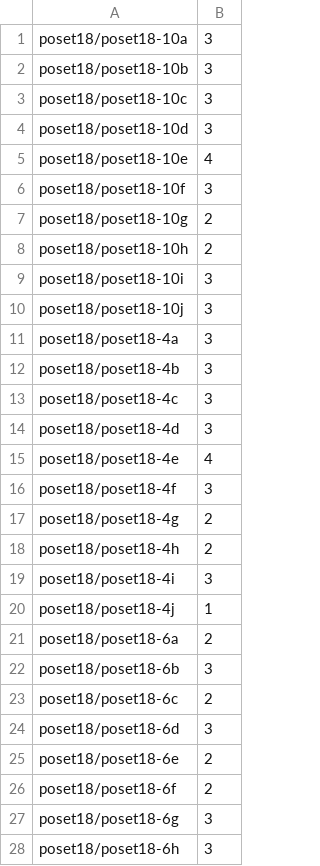
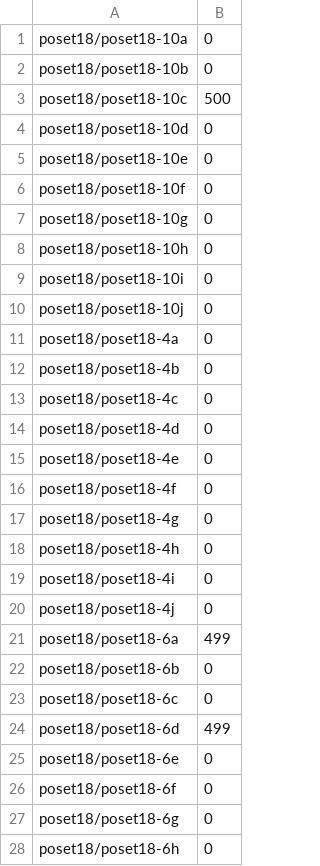
Before and after one commit to erwanmarchand/LOG4705-Labs, a CSV file: TP2/vorace_poset18.csv, drawn as a sheet; only a part is shown; the diff covers the shown part only.

```diff
--- a/TP2/vorace_poset18.csv
+++ b/TP2/vorace_poset18.csv
@@ -1,28 +1,28 @@
-poset18/poset18-10a;3
-poset18/poset18-10b;3
-poset18/poset18-10c;3
-poset18/poset18-10d;3
-poset18/poset18-10e;4
-poset18/poset18-10f;3
-poset18/poset18-10g;2
-poset18/poset18-10h;2
-poset18/poset18-10i;3
-poset18/poset18-10j;3
-poset18/poset18-4a;3
-poset18/poset18-4b;3
-poset18/poset18-4c;3
-poset18/poset18-4d;3
-poset18/poset18-4e;4
-poset18/poset18-4f;3
-poset18/poset18-4g;2
-poset18/poset18-4h;2
-poset18/poset18-4i;3
-poset18/poset18-4j;1
-poset18/poset18-6a;2
-poset18/poset18-6b;3
-poset18/poset18-6c;2
-poset18/poset18-6d;3
-poset18/poset18-6e;2
-poset18/poset18-6f;2
-poset18/poset18-6g;3
-poset18/poset18-6h;3
+poset18/poset18-10a;0
+poset18/poset18-10b;0
+poset18/poset18-10c;500
+poset18/poset18-10d;0
+poset18/poset18-10e;0
+poset18/poset18-10f;0
+poset18/poset18-10g;0
+poset18/poset18-10h;0
+poset18/poset18-10i;0
+poset18/poset18-10j;0
+poset18/poset18-4a;0
+poset18/poset18-4b;0
+poset18/poset18-4c;0
+poset18/poset18-4d;0
+poset18/poset18-4e;0
+poset18/poset18-4f;0
+poset18/poset18-4g;0
+poset18/poset18-4h;0
+poset18/poset18-4i;0
+poset18/poset18-4j;0
+poset18/poset18-6a;499
+poset18/poset18-6b;0
+poset18/poset18-6c;0
+poset18/poset18-6d;499
+poset18/poset18-6e;0
+poset18/poset18-6f;0
+poset18/poset18-6g;0
+poset18/poset18-6h;0
```
Also changed, not shown: 12 edited cells elsewhere in this file, TP2/vorace_poset10.csv, TP2/vorace_poset14.csv, 19 other files.
